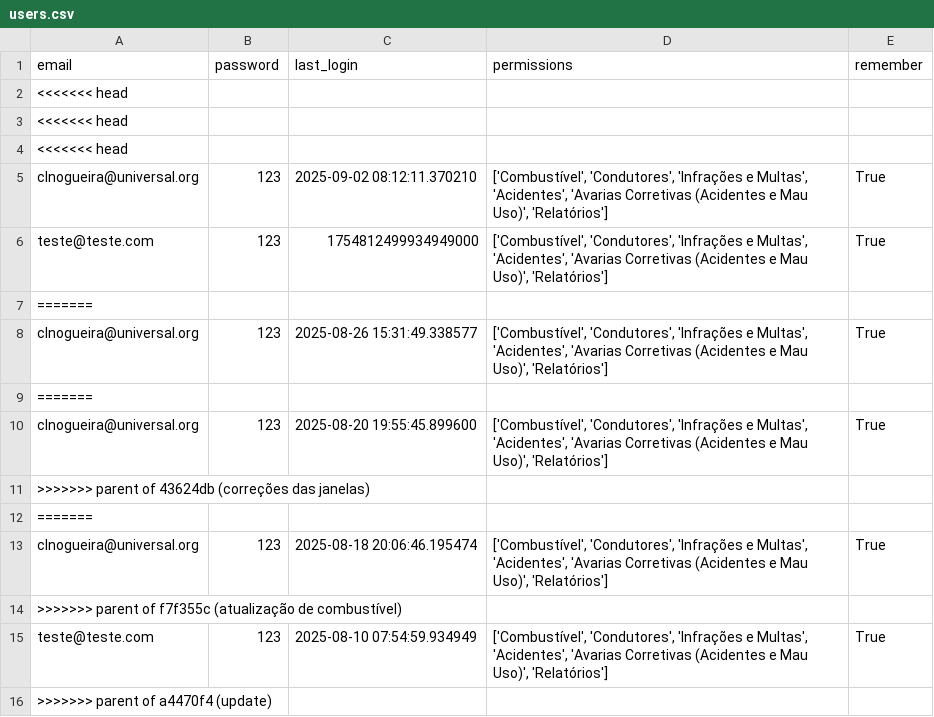
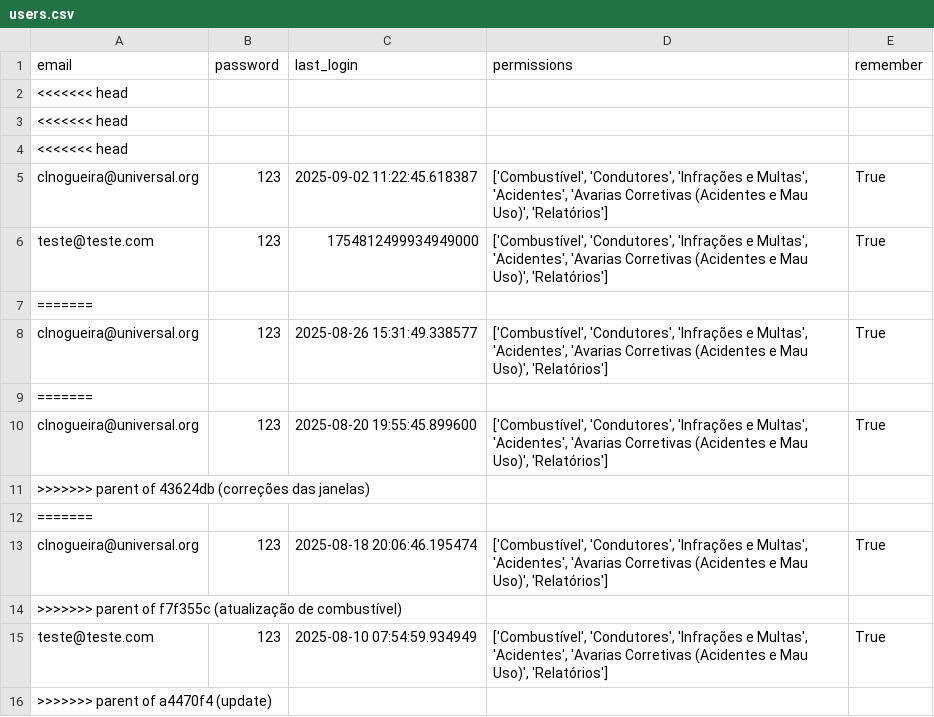
Before and after one commit to Claudio-NG/GEST-O-DE-FROTAS, a CSV file: users.csv, drawn as a sheet.

```diff
--- a/users.csv
+++ b/users.csv
@@ -4,3 +4,3 @@ email,password,last_login,permissions,remember
 <<<<<<< head,,,,
-clnogueira@universal.org,123,2025-09-02 08:12:11.370210,"['Combustível', 'Condutores', 'Infrações e Multas', 'Acidentes', 'Avarias Corretivas (Acidentes e Mau Uso)', 'Relatórios']",True
+clnogueira@universal.org,123,2025-09-02 11:22:45.618387,"['Combustível', 'Condutores', 'Infrações e Multas', 'Acidentes', 'Avarias Corretivas (Acidentes e Mau Uso)', 'Relatórios']",True
 teste@teste.com,123,1754812499934949000,"['Combustível', 'Condutores', 'Infrações e Multas', 'Acidentes', 'Avarias Corretivas (Acidentes e Mau Uso)', 'Relatórios']",True
```
Also changed, not shown: GERAL_MULTAS.csv, 7 other files.
